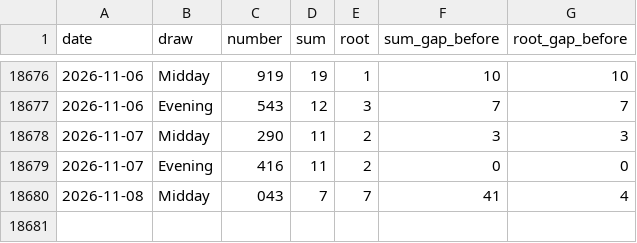
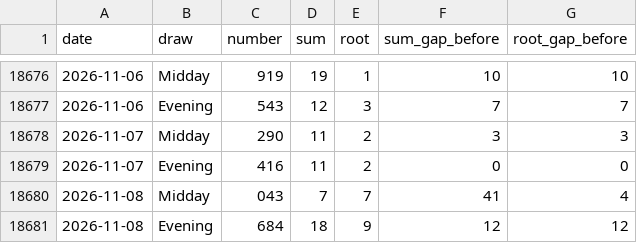
Before and after one commit to queenv405/LottoVision360, a CSV file: data/pick3_history.csv, drawn as a sheet; only a part is shown, gaps mark what is left out.

```diff
--- a/data/pick3_history.csv
+++ b/data/pick3_history.csv
@@ -18680 +18680,2 @@ date,draw,number,sum,root,sum_gap_before,root_gap_before
 2026-11-08,Midday,043,7,7,41,4
+2026-11-08,Evening,684,18,9,12,12
```
Also changed, not shown: data/pick4_history.csv, 3 other files.
